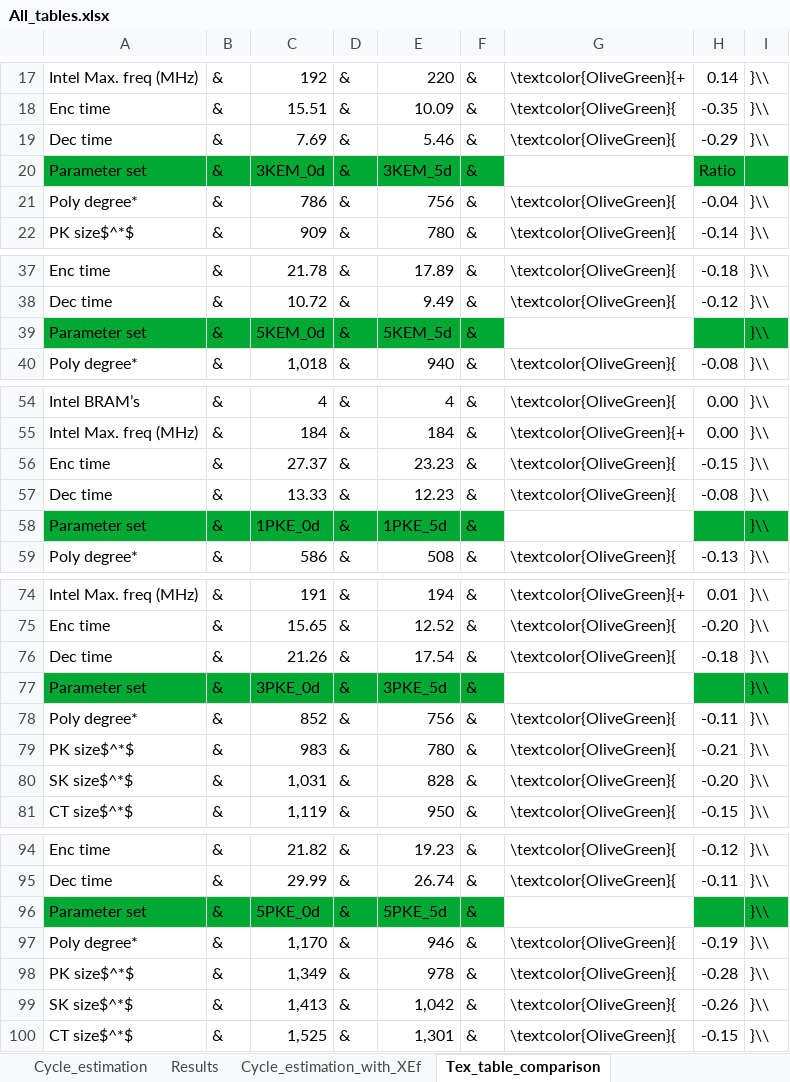
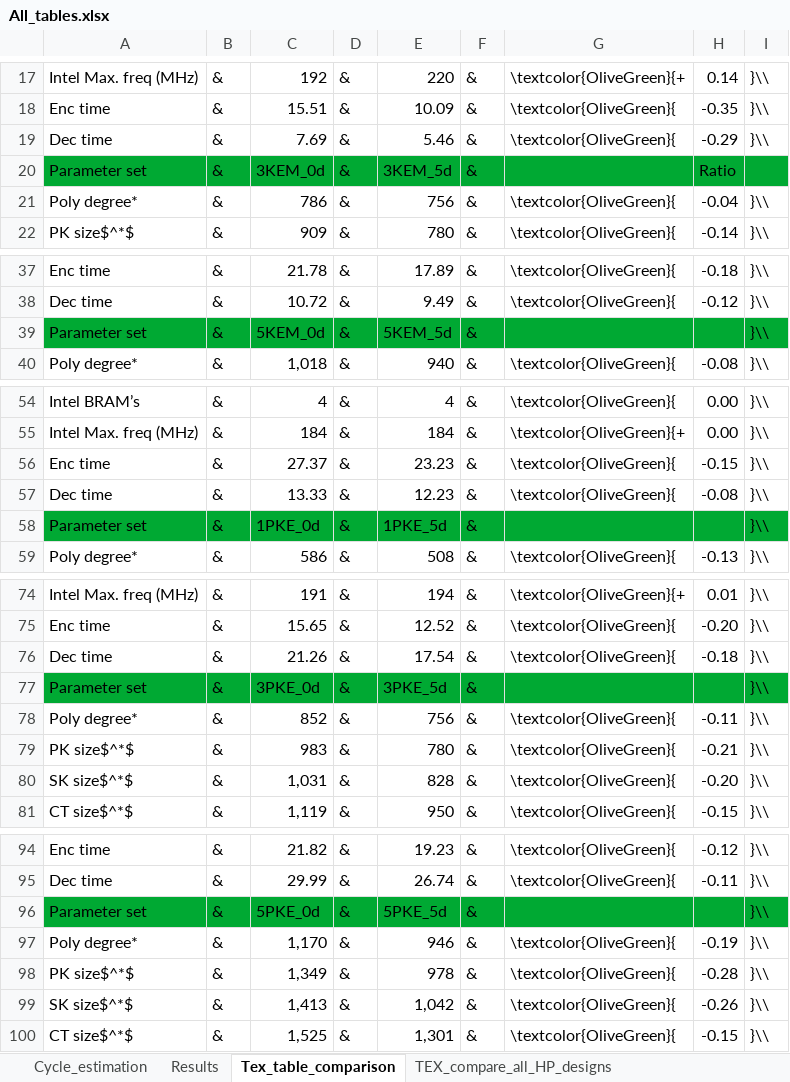
Before and after one commit to majerornimek/Round5_VHDL, an Excel workbook: Round5_full_hw/All_tables.xlsx, sheet Tex_table_comparison, drawn as a sheet; only a part is shown, gaps mark what is left out; values as stored, in another font and other column widths than the file's, no borders; the diff names each change by its address in the sheet, - before the commit and + after, or states it on an @@ line.

Commit message:
ZMiana all tables

```diff
--- a/Round5_full_hw/All_tables.xlsx (sheet Tex_table_comparison)
+++ b/Round5_full_hw/All_tables.xlsx (sheet Tex_table_comparison)
-G20 fill: none
+G20 fill: #00A933
-G39 fill: none
+G39 fill: #00A933
-G58 fill: none
+G58 fill: #00A933
-G77 fill: none
+G77 fill: #00A933
-G96 fill: none
+G96 fill: #00A933
```
Also changed, not shown: sheet TEX_compare_all_HP_designs, other sheet tabs.
